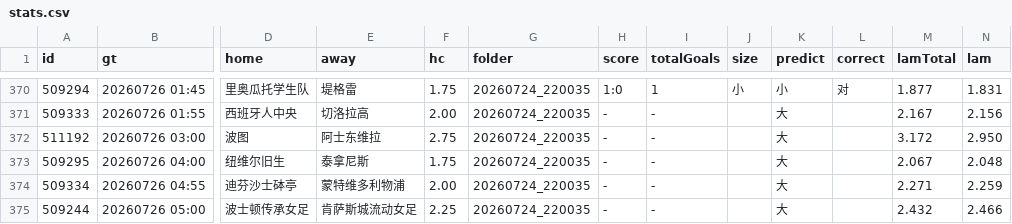
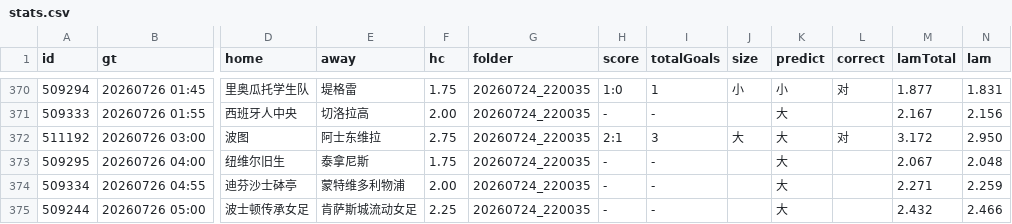
Before and after one commit to 52483588/goal_football_app, a CSV file: scripts/docs/stats.csv, drawn as a sheet; only a part is shown, gaps mark what is left out; the diff names each change by its address in the sheet, - before the commit and + after, or states it on an @@ line.

```diff
--- a/scripts/docs/stats.csv
+++ b/scripts/docs/stats.csv
-H372 (score): -
+H372 (score): 2:1
-I372 (totalGoals): -
+I372 (totalGoals): 3
-J372 (size): (empty)
+J372 (size): 大
-L372 (correct): (empty)
+L372 (correct): 对
```
Also changed, not shown: scores_now.csv, scripts/docs/value_matches.csv, 9 other files.
